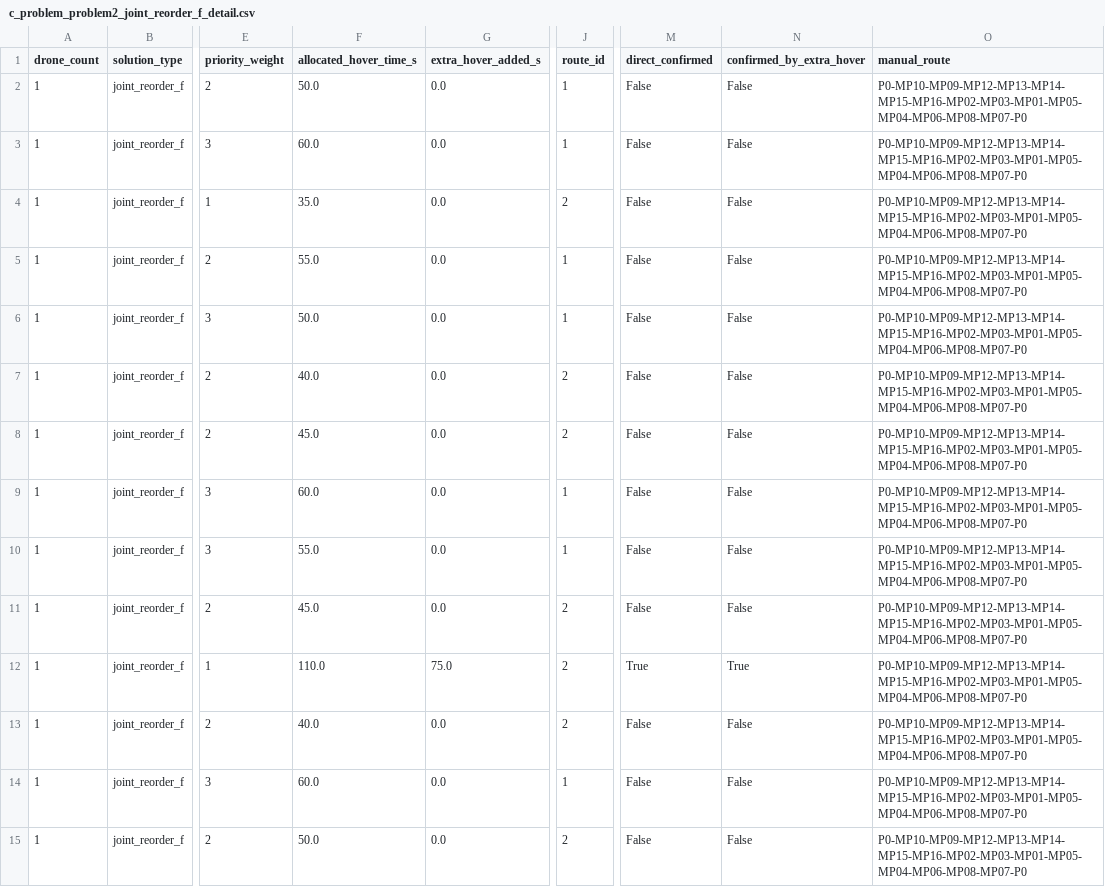
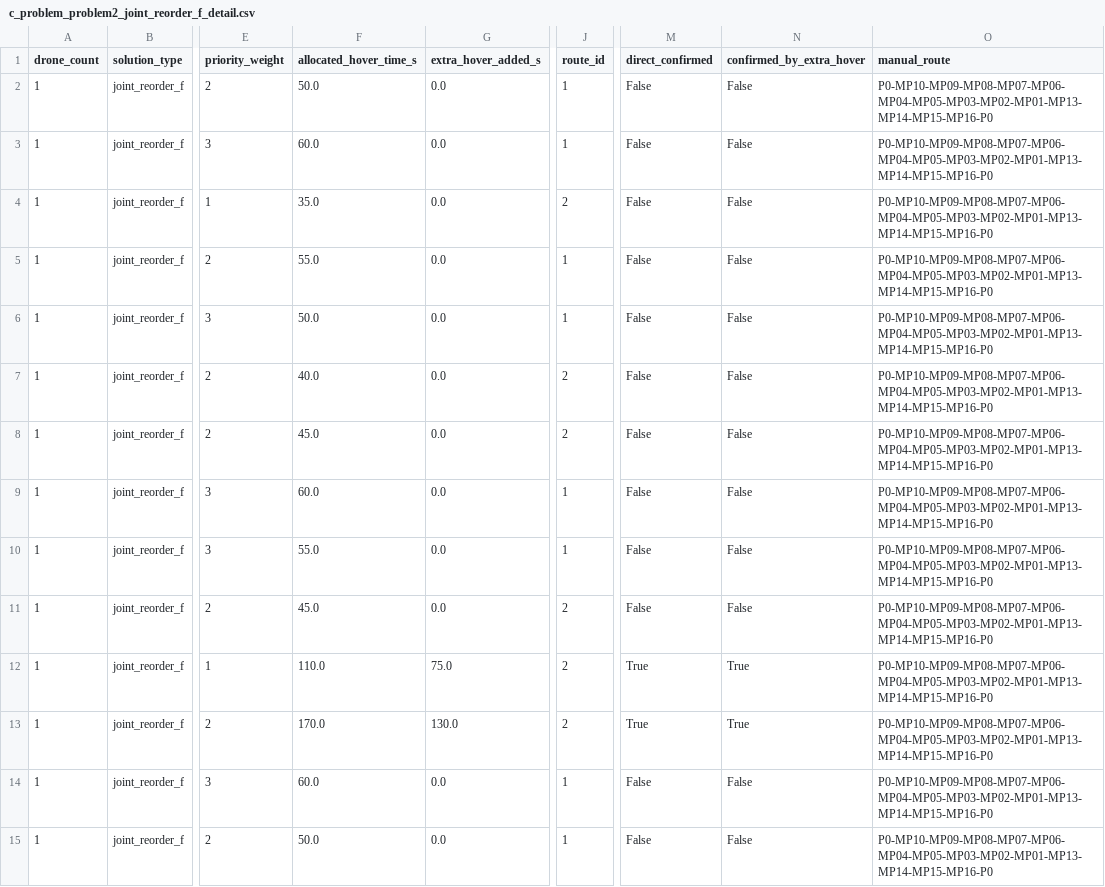
Before and after one commit to Yinfelix/shuxuejianmo, a CSV file: data/processed/c_problem_problem2_joint_reorder_f_detail.csv, drawn as a sheet; only a part is shown, gaps mark what is left out; the diff covers the shown part only; the diff names each change by its address in the sheet, - before the commit and + after, or states it on an @@ line.

```diff
--- a/data/processed/c_problem_problem2_joint_reorder_f_detail.csv
+++ b/data/processed/c_problem_problem2_joint_reorder_f_detail.csv
-O2:O15 (manual_route): P0-MP10-MP09-MP12-MP13-MP14-MP15-MP16-MP02-MP03-MP01-MP05-MP04-MP06-MP08-MP07-P0
+O2:O15 (manual_route): P0-MP10-MP09-MP08-MP07-MP06-MP04-MP05-MP03-MP02-MP01-MP13-MP14-MP15-MP16-P0
-F13 (allocated_hover_time_s): 40.0
+F13 (allocated_hover_time_s): 170.0
-G13 (extra_hover_added_s): 0.0
+G13 (extra_hover_added_s): 130.0
-M13 (direct_confirmed): False
+M13 (direct_confirmed): True
-N13 (confirmed_by_extra_hover): False
+N13 (confirmed_by_extra_hover): True
-J15 (route_id): 2
+J15 (route_id): 1
```
Also changed, not shown: 98 edited cells elsewhere in this file, data/processed/c_problem_problem1_route_detail.csv, data/processed/c_problem_problem2_joint_reorder_f_meta.csv, 19 other files.
